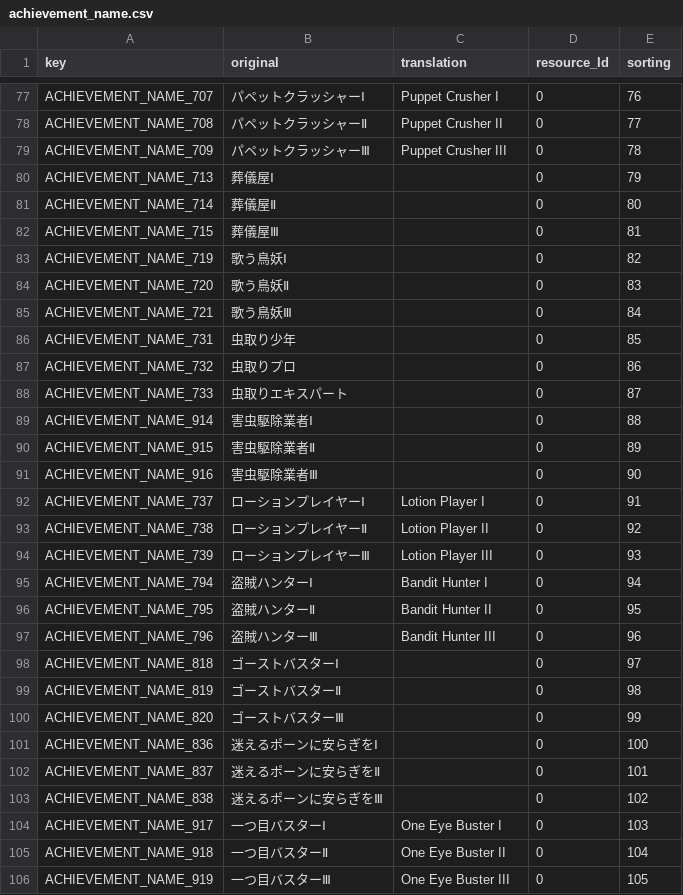
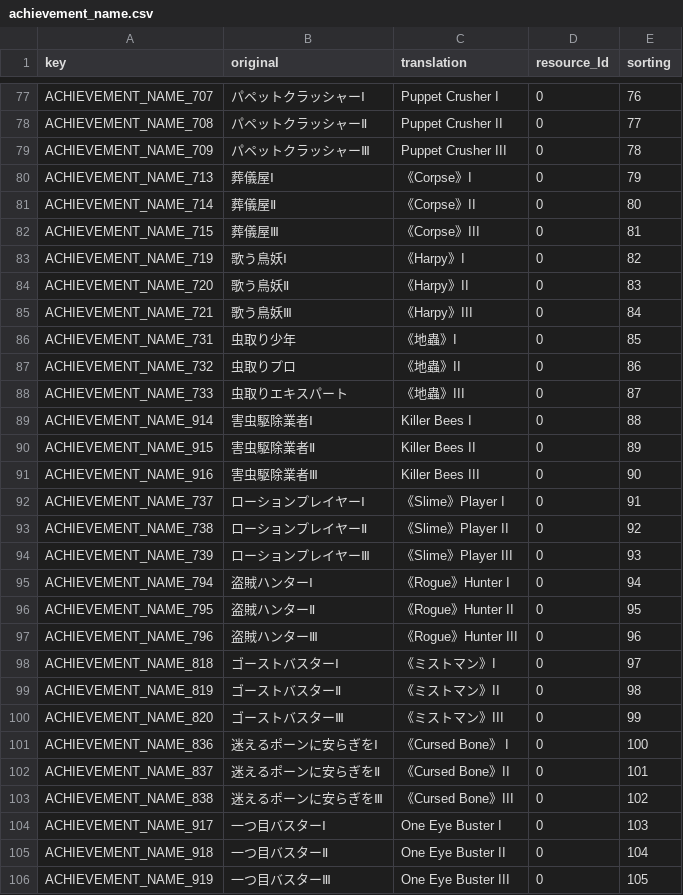
Before and after one commit to Maerkaryz/DDO-CVS, a CSV file: 00_message/achievement/CSV/achievement_name.csv, drawn as a sheet; only a part is shown, gaps mark what is left out; the diff covers the shown part only.

```diff
--- a/00_message/achievement/CSV/achievement_name.csv
+++ b/00_message/achievement/CSV/achievement_name.csv
@@ -79,26 +79,26 @@
 "ACHIEVEMENT_NAME_709","パペットクラッシャーⅢ","Puppet Crusher III",0,78
-"ACHIEVEMENT_NAME_713","葬儀屋Ⅰ",,0,79
-"ACHIEVEMENT_NAME_714","葬儀屋Ⅱ",,0,80
-"ACHIEVEMENT_NAME_715","葬儀屋Ⅲ",,0,81
-"ACHIEVEMENT_NAME_719","歌う鳥妖Ⅰ",,0,82
-"ACHIEVEMENT_NAME_720","歌う鳥妖Ⅱ",,0,83
-"ACHIEVEMENT_NAME_721","歌う鳥妖Ⅲ",,0,84
-"ACHIEVEMENT_NAME_731","虫取り少年",,0,85
-"ACHIEVEMENT_NAME_732","虫取りプロ",,0,86
-"ACHIEVEMENT_NAME_733","虫取りエキスパート",,0,87
-"ACHIEVEMENT_NAME_914","害虫駆除業者Ⅰ",,0,88
-"ACHIEVEMENT_NAME_915","害虫駆除業者Ⅱ",,0,89
-"ACHIEVEMENT_NAME_916","害虫駆除業者Ⅲ",,0,90
-"ACHIEVEMENT_NAME_737","ローションプレイヤーⅠ","Lotion Player I",0,91
-"ACHIEVEMENT_NAME_738","ローションプレイヤーⅡ","Lotion Player II",0,92
-"ACHIEVEMENT_NAME_739","ローションプレイヤーⅢ","Lotion Player III",0,93
-"ACHIEVEMENT_NAME_794","盗賊ハンターⅠ","Bandit Hunter I",0,94
-"ACHIEVEMENT_NAME_795","盗賊ハンターⅡ","Bandit Hunter II",0,95
-"ACHIEVEMENT_NAME_796","盗賊ハンターⅢ","Bandit Hunter III",0,96
-"ACHIEVEMENT_NAME_818","ゴーストバスターⅠ",,0,97
-"ACHIEVEMENT_NAME_819","ゴーストバスターⅡ",,0,98
-"ACHIEVEMENT_NAME_820","ゴーストバスターⅢ",,0,99
-"ACHIEVEMENT_NAME_836","迷えるポーンに安らぎをⅠ",,0,100
-"ACHIEVEMENT_NAME_837","迷えるポーンに安らぎをⅡ",,0,101
-"ACHIEVEMENT_NAME_838","迷えるポーンに安らぎをⅢ",,0,102
+"ACHIEVEMENT_NAME_713","葬儀屋Ⅰ","《Corpse》I",0,79
+"ACHIEVEMENT_NAME_714","葬儀屋Ⅱ","《Corpse》II",0,80
+"ACHIEVEMENT_NAME_715","葬儀屋Ⅲ","《Corpse》III",0,81
+"ACHIEVEMENT_NAME_719","歌う鳥妖Ⅰ","《Harpy》I",0,82
+"ACHIEVEMENT_NAME_720","歌う鳥妖Ⅱ","《Harpy》II",0,83
+"ACHIEVEMENT_NAME_721","歌う鳥妖Ⅲ","《Harpy》III",0,84
+"ACHIEVEMENT_NAME_731","虫取り少年","《地蟲》I",0,85
+"ACHIEVEMENT_NAME_732","虫取りプロ","《地蟲》II",0,86
+"ACHIEVEMENT_NAME_733","虫取りエキスパート","《地蟲》III",0,87
+"ACHIEVEMENT_NAME_914","害虫駆除業者Ⅰ","Killer Bees I",0,88
+"ACHIEVEMENT_NAME_915","害虫駆除業者Ⅱ","Killer Bees II",0,89
+"ACHIEVEMENT_NAME_916","害虫駆除業者Ⅲ","Killer Bees III",0,90
+"ACHIEVEMENT_NAME_737","ローションプレイヤーⅠ","《Slime》Player I",0,91
+"ACHIEVEMENT_NAME_738","ローションプレイヤーⅡ","《Slime》Player II",0,92
+"ACHIEVEMENT_NAME_739","ローションプレイヤーⅢ","《Slime》Player III",0,93
+"ACHIEVEMENT_NAME_794","盗賊ハンターⅠ","《Rogue》Hunter I",0,94
+"ACHIEVEMENT_NAME_795","盗賊ハンターⅡ","《Rogue》Hunter II",0,95
+"ACHIEVEMENT_NAME_796","盗賊ハンターⅢ","《Rogue》Hunter III",0,96
+"ACHIEVEMENT_NAME_818","ゴーストバスターⅠ","《ミストマン》I",0,97
+"ACHIEVEMENT_NAME_819","ゴーストバスターⅡ","《ミストマン》II",0,98
+"ACHIEVEMENT_NAME_820","ゴーストバスターⅢ","《ミストマン》III",0,99
+"ACHIEVEMENT_NAME_836","迷えるポーンに安らぎをⅠ","《Cursed Bone》 I",0,100
+"ACHIEVEMENT_NAME_837","迷えるポーンに安らぎをⅡ","《Cursed Bone》II",0,101
+"ACHIEVEMENT_NAME_838","迷えるポーンに安らぎをⅢ","《Cursed Bone》III",0,102
 "ACHIEVEMENT_NAME_917","一つ目バスターⅠ","One Eye Buster I",0,103
```
Also changed, not shown: 58 edited cells elsewhere in this file, 00_message/achievement/CSV/achievement_category.csv, 00_message/achievement/CSV/achievement_info.csv.
